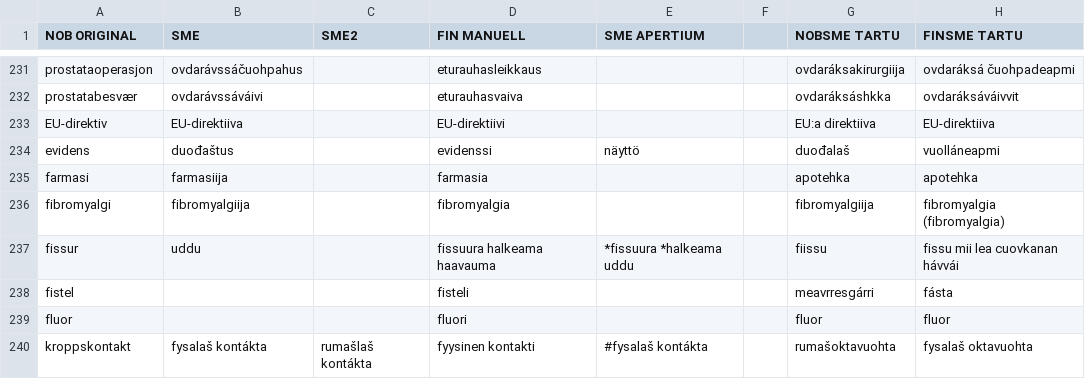
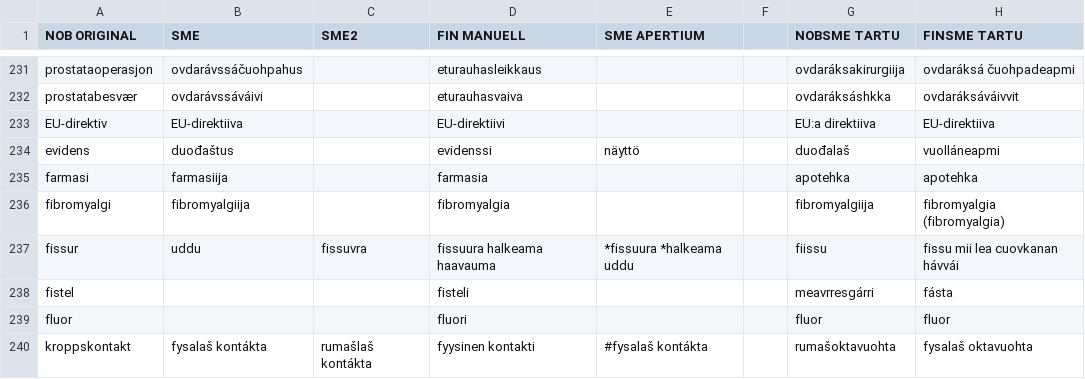
Before and after one commit to giellalt/term-sme-x-nursing, a CSV file: materiale/norsk/grunnleggende_sykepleie/alle.N.kandidatliste.csv, drawn as a sheet; only a part is shown, gaps mark what is left out; the diff covers the shown part only.

```diff
--- a/materiale/norsk/grunnleggende_sykepleie/alle.N.kandidatliste.csv
+++ b/materiale/norsk/grunnleggende_sykepleie/alle.N.kandidatliste.csv
@@ -236,3 +236,3 @@ farmasi	farmasiija		farmasia			apotehka	apotehka
 fibromyalgi	fibromyalgiija		fibromyalgia			fibromyalgiija	fibromyalgia (fibromyalgia)
-fissur	uddu		fissuura  halkeama  haavauma	*fissuura  *halkeama  uddu		fiissu	fissu mii lea cuovkanan hávvái
+fissur	uddu	fissuvra	fissuura  halkeama  haavauma	*fissuura  *halkeama  uddu		fiissu	fissu mii lea cuovkanan hávvái
 fistel			fisteli			meavrresgárri	fásta
```
Also changed, not shown: 22 edited cells elsewhere in this file.
